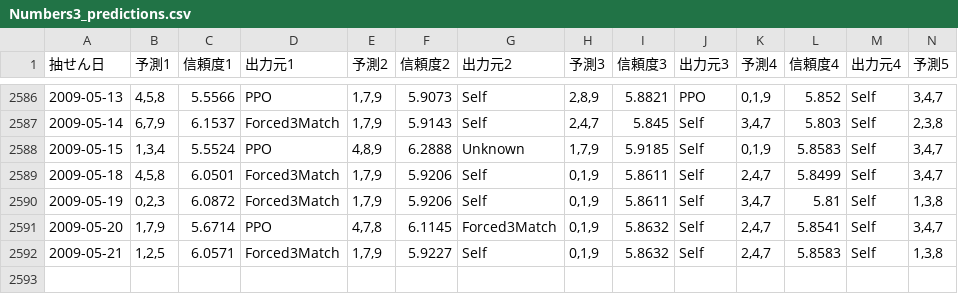
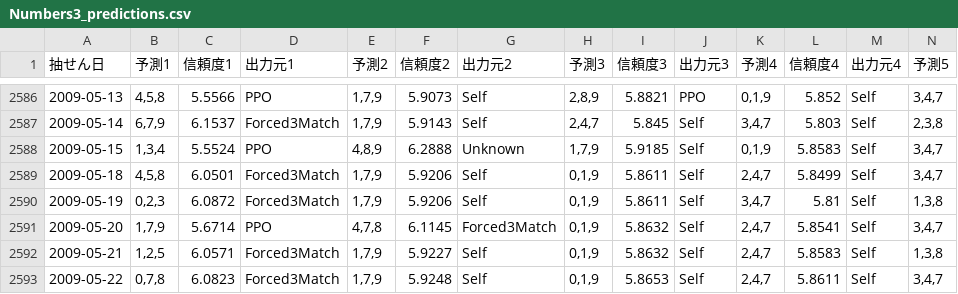
Before and after one commit to Joker7822/num3_v3, a CSV file: Numbers3_predictions.csv, drawn as a sheet; only a part is shown, gaps mark what is left out; rows hold the shown columns only; the diff names each change by its address in the sheet, - before the commit and + after, or states it on an @@ line.

```diff
--- a/Numbers3_predictions.csv
+++ b/Numbers3_predictions.csv
+row 2593: 2009-05-22 | 0,7,8 | 6.0823 | Forced3Match | 1,7,9 | 5.9248 | Self | 0,1,9 | 5.8653 | Self | 2,4,7 | 5.8611 | Self | 3,4,7
```
